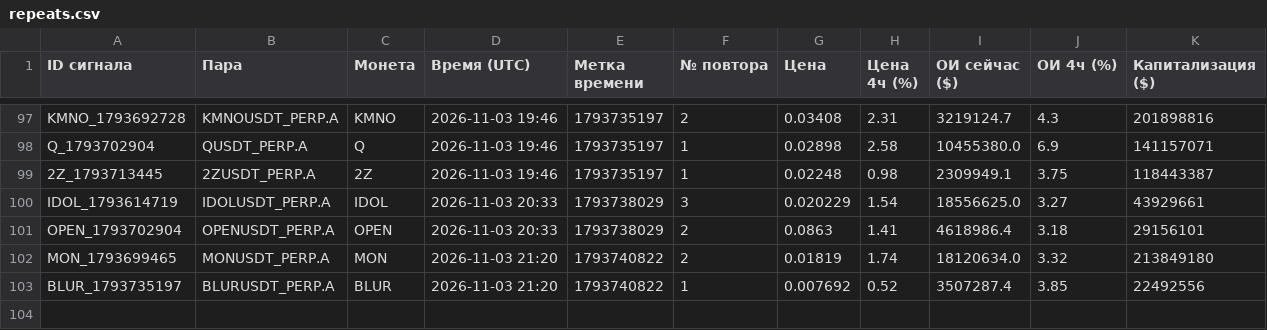
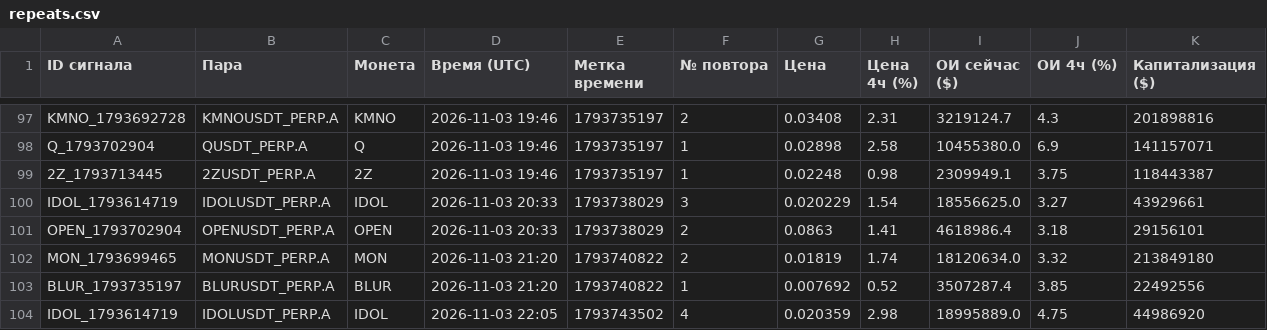
Before and after one commit to HelaPataki/crypto-bot, a CSV file: repeats.csv, drawn as a sheet; only a part is shown, gaps mark what is left out.

```diff
--- a/repeats.csv
+++ b/repeats.csv
@@ -103 +103,2 @@ MON_1793699465,MONUSDT_PERP.A,MON,2026-11-03 21:20,1793740822,2,0.01819,1.74,181
 BLUR_1793735197,BLURUSDT_PERP.A,BLUR,2026-11-03 21:20,1793740822,1,0.007692,0.52,3507287.4,3.85,22492556
+IDOL_1793614719,IDOLUSDT_PERP.A,IDOL,2026-11-03 22:05,1793743502,4,0.020359,2.98,18995889.0,4.75,44986920
```
Also changed, not shown: signals.csv, 1 other file.
